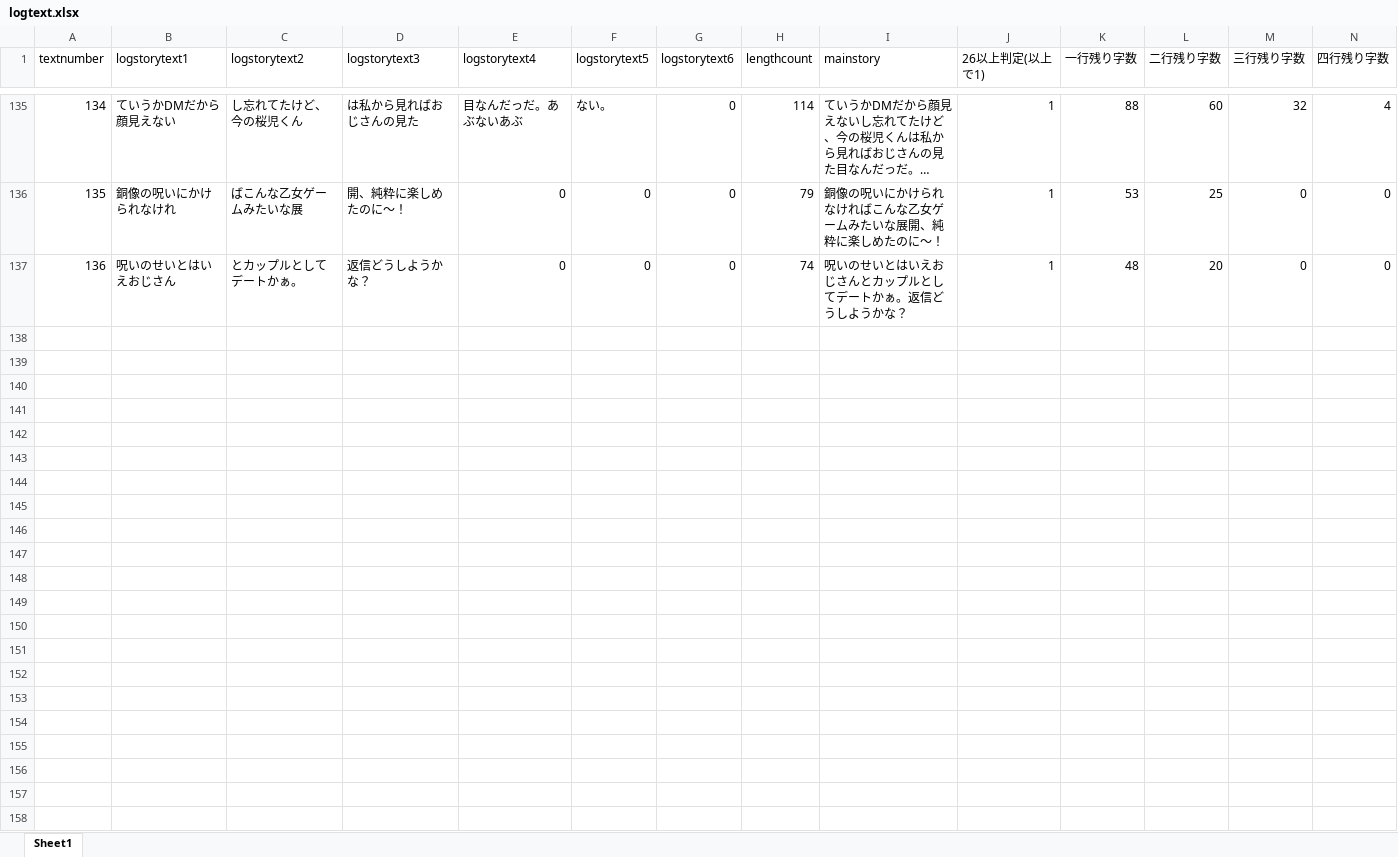
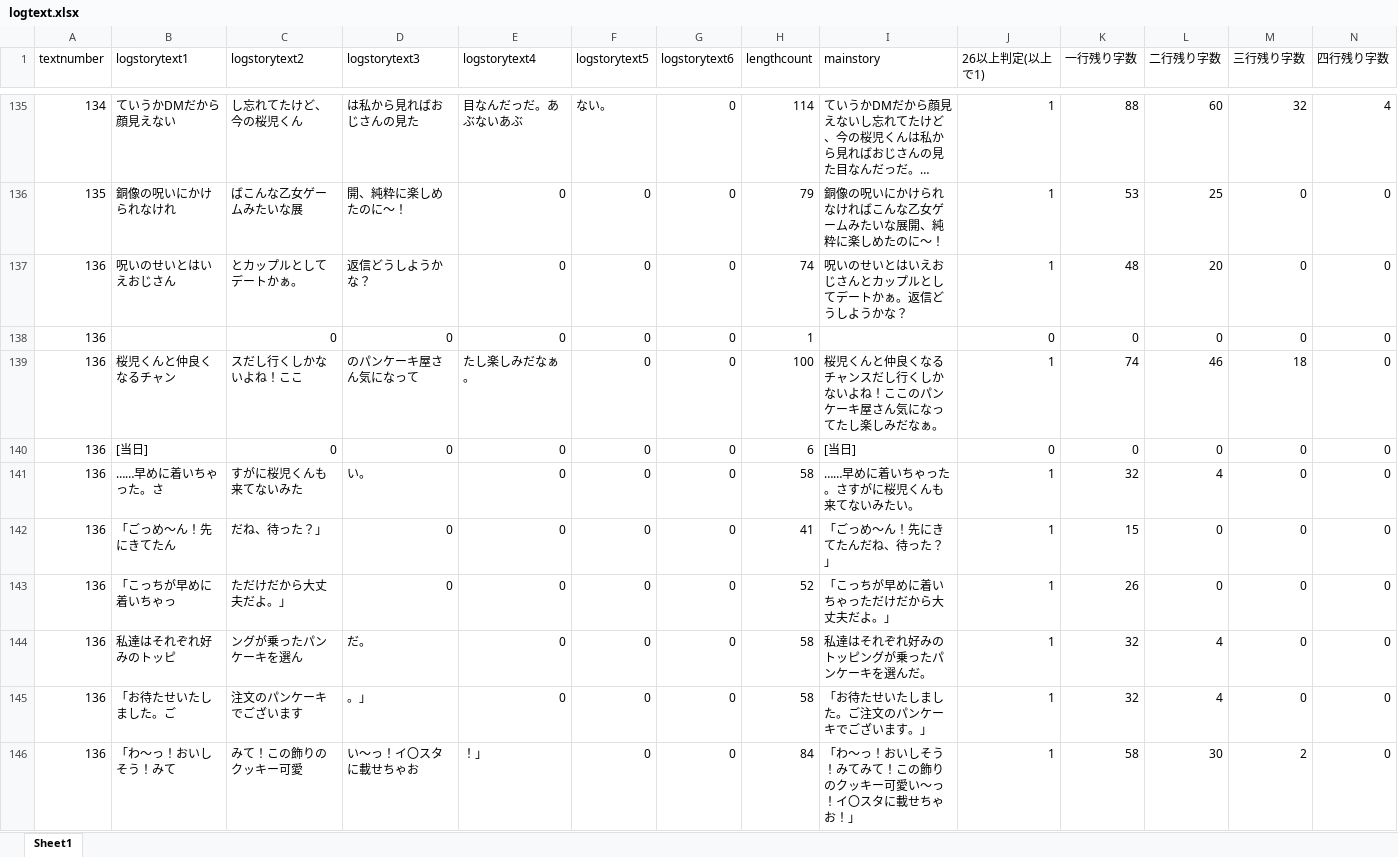
Before and after one commit to medai147/OG-3, an Excel workbook: OG3/Assets/Scripts/logtext.xlsx, sheet Sheet1, drawn as a sheet; only a part is shown, gaps mark what is left out; long unchanged cells end in …; values as stored, in another font and other column widths than the file's, no borders; rows hold the shown columns only; the diff covers the shown part only; the diff names each change by its address in the sheet, - before the commit and + after, or states it on an @@ line.

```diff
--- a/OG3/Assets/Scripts/logtext.xlsx (sheet Sheet1)
+++ b/OG3/Assets/Scripts/logtext.xlsx (sheet Sheet1)
+row 138: 136 |  | 0 | 0 | 0 | 0 | 0 | 1 |  | 0 | 0 | 0 | 0 | 0
+row 139: 136 | 桜児くんと仲良くなるチャン | スだし行くしかないよね！ここ | のパンケーキ屋さん気になって | たし楽しみだなぁ。 | 0 | 0 | 100 | 桜児くんと仲良くなるチャンスだし行くしかないよね！ここのパンケーキ屋さん気になってたし楽しみだなぁ。 | 1 | 74 | 46 | 18 | 0
+row 140: 136 | [当日] | 0 | 0 | 0 | 0 | 0 | 6 | [当日] | 0 | 0 | 0 | 0 | 0
+row 141: 136 | ……早めに着いちゃった。さ | すがに桜児くんも来てないみた | い。 | 0 | 0 | 0 | 58 | ……早めに着いちゃった。さすがに桜児くんも来てないみたい。 | 1 | 32 | 4 | 0 | 0
+row 142: 136 | 「ごっめ〜ん！先にきてたん | だね、待った？」 | 0 | 0 | 0 | 0 | 41 | 「ごっめ〜ん！先にきてたんだね、待った？」 | 1 | 15 | 0 | 0 | 0
+row 143: 136 | 「こっちが早めに着いちゃっ | ただけだから大丈夫だよ。」 | 0 | 0 | 0 | 0 | 52 | 「こっちが早めに着いちゃっただけだから大丈夫だよ。」 | 1 | 26 | 0 | 0 | 0
+row 144: 136 | 私達はそれぞれ好みのトッピ | ングが乗ったパンケーキを選ん | だ。 | 0 | 0 | 0 | 58 | 私達はそれぞれ好みのトッピングが乗ったパンケーキを選んだ。 | 1 | 32 | 4 | 0 | 0
+row 145: 136 | 「お待たせいたしました。ご | 注文のパンケーキでございます | 。」 | 0 | 0 | 0 | 58 | 「お待たせいたしました。ご注文のパンケーキでございます。」 | 1 | 32 | 4 | 0 | 0
+row 146: 136 | 「わ〜っ！おいしそう！みて | みて！この飾りのクッキー可愛 | い〜っ！イ〇スタに載せちゃお | ！」 | 0 | 0 | 84 | 「わ〜っ！おいしそう！みてみて！この飾りのクッキー可愛い〜っ！イ〇スタに載せちゃお！」 | 1 | 58 | 30 | 2 | 0
```
Also changed, not shown: 18 added rows elsewhere in this sheet, 11 other files.
